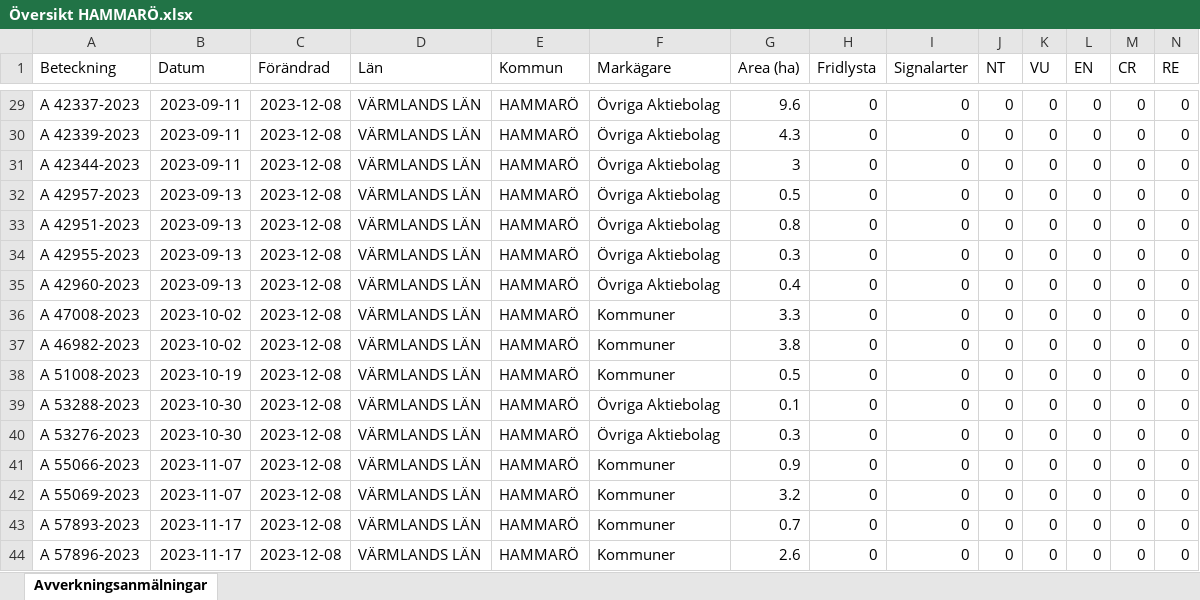
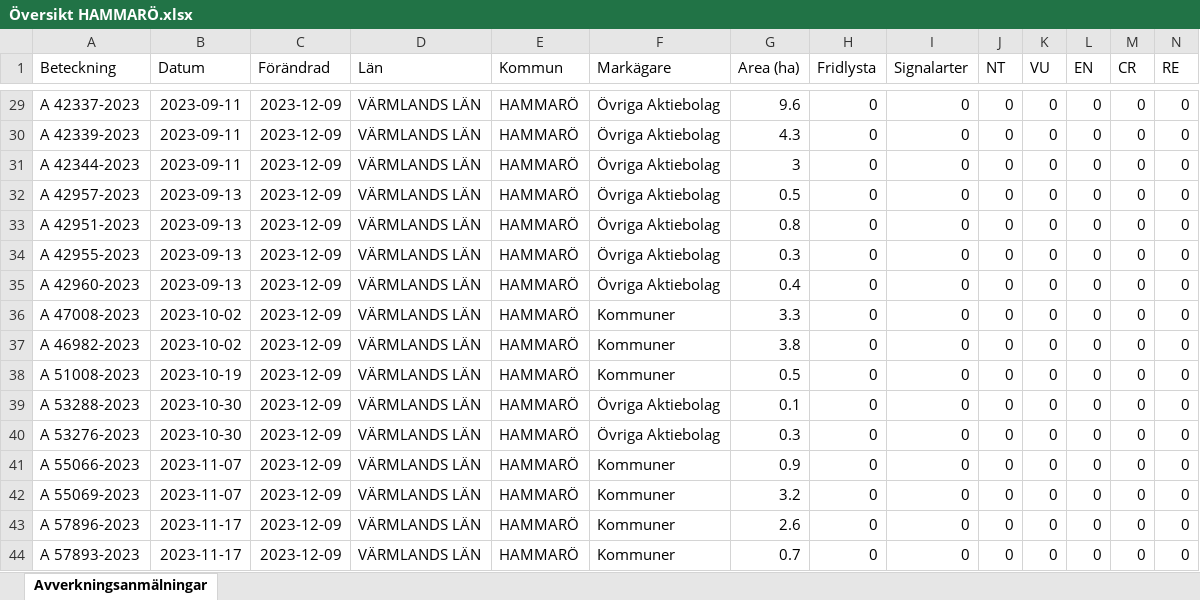
Before and after one commit to klasma/Logging_1761, an Excel workbook: Översikt HAMMARÖ.xlsx, sheet Avverkningsanmälningar, drawn as a sheet; only a part is shown, gaps mark what is left out; values as stored, in another font and other column widths than the file's, no borders; removed rows and columns are numbered as before the commit, all else as after; rows hold the shown columns only; the diff covers the shown part only; the diff names each change by its address in the sheet, - before the commit and + after, or states it on an @@ line.

```diff
--- a/Översikt HAMMARÖ.xlsx (sheet Avverkningsanmälningar)
+++ b/Översikt HAMMARÖ.xlsx (sheet Avverkningsanmälningar)
-C29:C42 (Förändrad): 2023-12-08
+C29:C42 (Förändrad): 2023-12-09
-row 43: A 57893-2023 | 2023-11-17 | 2023-12-08 | VÄRMLANDS LÄN | HAMMARÖ | Kommuner | 0.7 | 0 | 0 | 0 | 0 | 0 | 0 | 0
-C43 (Förändrad): 2023-12-08
+C43 (Förändrad): 2023-12-09
+row 44: A 57893-2023 | 2023-11-17 | 2023-12-09 | VÄRMLANDS LÄN | HAMMARÖ | Kommuner | 0.7 | 0 | 0 | 0 | 0 | 0 | 0 | 0
```
Also changed, not shown: 27 edited cells elsewhere in this sheet, artfynd/A 24616-2022 artfynd.xlsx, artfynd/A 24618-2022 artfynd.xlsx, 20 other files.
